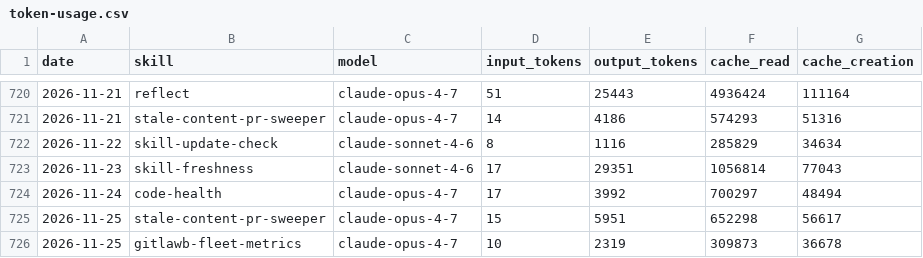
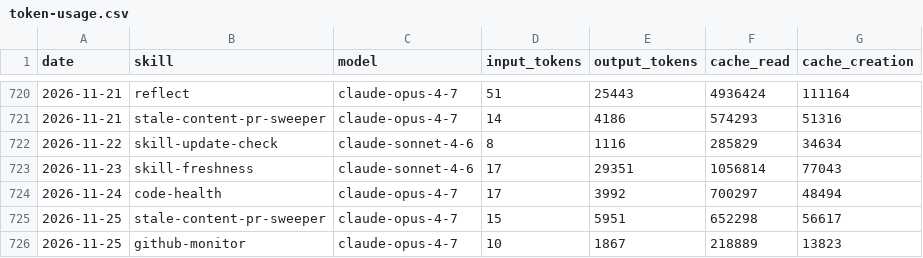
Before and after one commit to swarm-ai-research/aeon, a CSV file: memory/token-usage.csv, drawn as a sheet; only a part is shown, gaps mark what is left out.

Commit message:
chore(github-monitor): auto-commit 2026-11-25

```diff
--- a/memory/token-usage.csv
+++ b/memory/token-usage.csv
@@ -725,2 +725,2 @@ date,skill,model,input_tokens,output_tokens,cache_read,cache_creation
 2026-11-25,stale-content-pr-sweeper,claude-opus-4-7,15,5951,652298,56617
-2026-11-25,gitlawb-fleet-metrics,claude-opus-4-7,10,2319,309873,36678
+2026-11-25,github-monitor,claude-opus-4-7,10,1867,218889,13823
```
Also changed, not shown: 5 other files.
